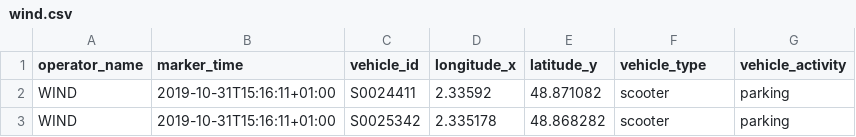
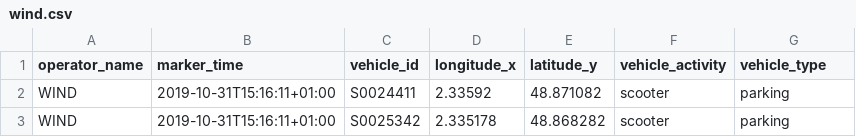
Before and after one commit to JPC75/test, a CSV file: wind.csv, drawn as a sheet.

Commit message:
Update wind.csv

```diff
--- a/wind.csv
+++ b/wind.csv
@@ -1,2 +1,2 @@
-operator_name;marker_time;vehicle_id;longitude_x;latitude_y;vehicle_type;vehicle_activity
+operator_name;marker_time;vehicle_id;longitude_x;latitude_y;vehicle_activity;vehicle_type
 WIND;2019-10-31T15:16:11+01:00;S0024411;2.33592;48.871082;scooter;parking
```
